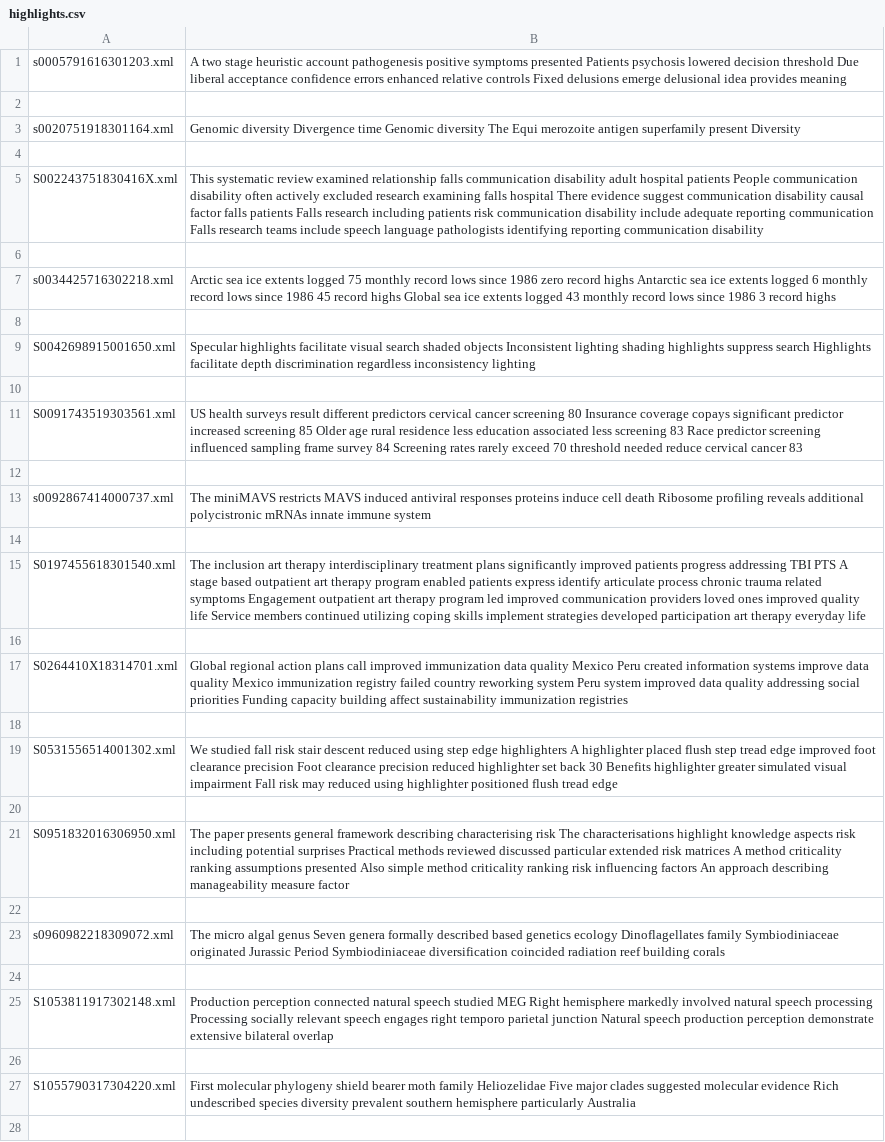
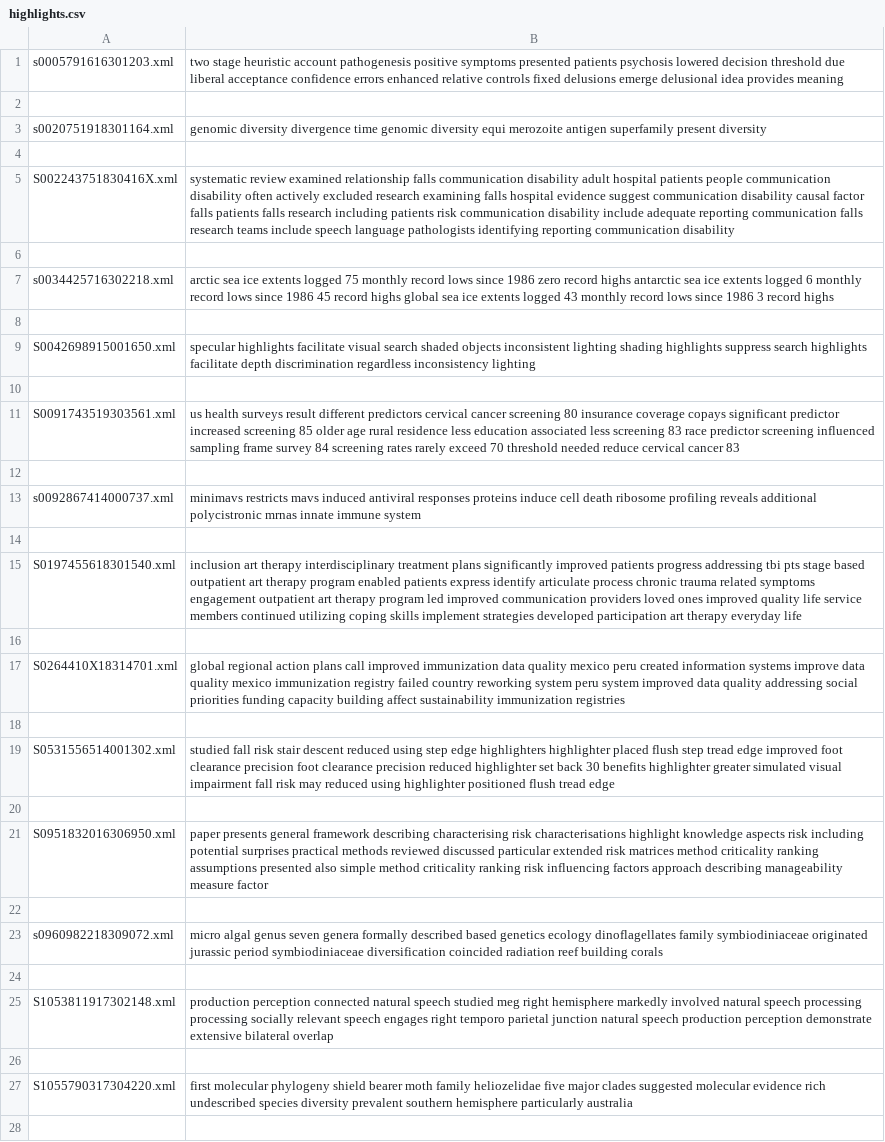
Before and after one commit to sj2812/NLP, a CSV file: highlights.csv, drawn as a sheet; only a part is shown; the diff covers the shown part only; the diff names each change by its address in the sheet, - before the commit and + after, or states it on an @@ line.

```diff
--- a/highlights.csv
+++ b/highlights.csv
-B1: A two stage heuristic account pathogenesis positive symptoms presented Patients psychosis lowered decision threshold Due liberal acceptance confidence errors enhanced relative controls Fixed delusions emerge…
+B1: two stage heuristic account pathogenesis positive symptoms presented patients psychosis lowered decision threshold due liberal acceptance confidence errors enhanced relative controls fixed delusions emerge…
-B3: Genomic diversity Divergence time Genomic diversity The Equi merozoite antigen superfamily present Diversity
+B3: genomic diversity divergence time genomic diversity equi merozoite antigen superfamily present diversity
-B5: This systematic review examined relationship falls communication disability adult hospital patients People communication disability often actively excluded research examining falls hospital There evidence suggest communication disability causal factor falls patients Falls research including patients risk communication disability include adequate reporting communication Falls research teams…
+B5: systematic review examined relationship falls communication disability adult hospital patients people communication disability often actively excluded research examining falls hospital evidence suggest communication disability causal factor falls patients falls research including patients risk communication disability include adequate reporting communication falls research teams…
-B7: Arctic sea ice extents logged 75 monthly record lows since 1986 zero record highs Antarctic sea ice extents logged 6 monthly record lows since 1986 45 record highs Global sea ice…
+B7: arctic sea ice extents logged 75 monthly record lows since 1986 zero record highs antarctic sea ice extents logged 6 monthly record lows since 1986 45 record highs global sea ice…
-B9: Specular highlights facilitate visual search shaded objects Inconsistent lighting shading highlights suppress search Highlights facilitate depth…
+B9: specular highlights facilitate visual search shaded objects inconsistent lighting shading highlights suppress search highlights facilitate depth…
-B11: US health surveys result different predictors cervical cancer screening 80 Insurance coverage copays significant predictor increased screening 85 Older age rural residence less education associated less screening 83 Race predictor screening influenced sampling frame survey 84 Screening rates rarely…
+B11: us health surveys result different predictors cervical cancer screening 80 insurance coverage copays significant predictor increased screening 85 older age rural residence less education associated less screening 83 race predictor screening influenced sampling frame survey 84 screening rates rarely…
-B13: The miniMAVS restricts MAVS induced antiviral responses proteins induce cell death Ribosome profiling reveals additional polycistronic mRNAs innate immune…
+B13: minimavs restricts mavs induced antiviral responses proteins induce cell death ribosome profiling reveals additional polycistronic mrnas innate immune…
-B15: The inclusion art therapy interdisciplinary treatment plans significantly improved patients progress addressing TBI PTS A stage based outpatient art therapy program enabled patients express identify articulate process chronic trauma related symptoms Engagement outpatient art therapy program led improved communication providers loved ones improved quality life Service members continued…
+B15: inclusion art therapy interdisciplinary treatment plans significantly improved patients progress addressing tbi pts stage based outpatient art therapy program enabled patients express identify articulate process chronic trauma related symptoms engagement outpatient art therapy program led improved communication providers loved ones improved quality life service members continued…
-B17: Global regional action plans call improved immunization data quality Mexico Peru created information systems improve data quality Mexico immunization registry failed country reworking system Peru system improved data quality addressing social priorities Funding capacity building…
+B17: global regional action plans call improved immunization data quality mexico peru created information systems improve data quality mexico immunization registry failed country reworking system peru system improved data quality addressing social priorities funding capacity building…
-B19: We studied fall risk stair descent reduced using step edge highlighters A highlighter placed flush step tread edge improved foot clearance precision Foot clearance precision reduced highlighter set back 30 Benefits highlighter greater simulated visual impairment Fall risk may…
+B19: studied fall risk stair descent reduced using step edge highlighters highlighter placed flush step tread edge improved foot clearance precision foot clearance precision reduced highlighter set back 30 benefits highlighter greater simulated visual impairment fall risk may…
-B21: The paper presents general framework describing characterising risk The characterisations highlight knowledge aspects risk including potential surprises Practical methods reviewed discussed particular extended risk matrices A method criticality ranking assumptions presented Also simple method criticality ranking risk influencing factors An approach describing…
+B21: paper presents general framework describing characterising risk characterisations highlight knowledge aspects risk including potential surprises practical methods reviewed discussed particular extended risk matrices method criticality ranking assumptions presented also simple method criticality ranking risk influencing factors approach describing…
-B23: The micro algal genus Seven genera formally described based genetics ecology Dinoflagellates family Symbiodiniaceae originated Jurassic Period Symbiodiniaceae diversification coincided…
+B23: micro algal genus seven genera formally described based genetics ecology dinoflagellates family symbiodiniaceae originated jurassic period symbiodiniaceae diversification coincided…
-B25: Production perception connected natural speech studied MEG Right hemisphere markedly involved natural speech processing Processing socially relevant speech engages right temporo parietal junction Natural speech production…
+B25: production perception connected natural speech studied meg right hemisphere markedly involved natural speech processing processing socially relevant speech engages right temporo parietal junction natural speech production…
-B27: First molecular phylogeny shield bearer moth family Heliozelidae Five major clades suggested molecular evidence Rich undescribed species diversity prevalent southern hemisphere particularly Australia
+B27: first molecular phylogeny shield bearer moth family heliozelidae five major clades suggested molecular evidence rich undescribed species diversity prevalent southern hemisphere particularly australia
```
Also changed, not shown: 17 edited cells elsewhere in this file, abstract.csv, 3 other files.
